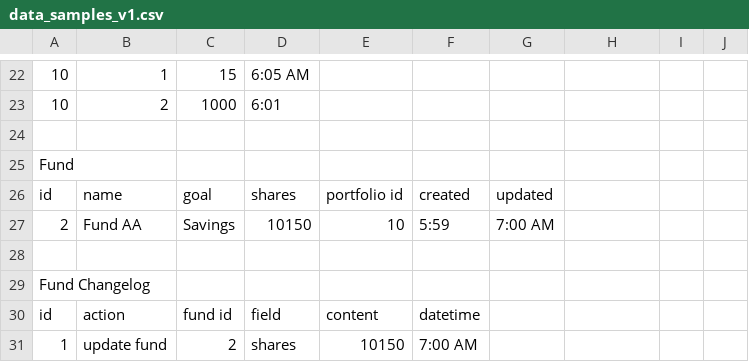
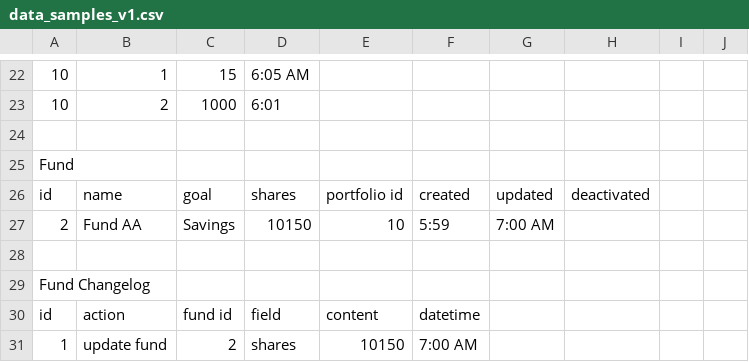
Before and after one commit to jdtogni78/FamilyFund, a CSV file: data_samples_v1.csv, drawn as a sheet; only a part is shown, gaps mark what is left out; the diff names each change by its address in the sheet, - before the commit and + after, or states it on an @@ line.

Commit message:
Update data_samples_v1.csv

```diff
--- a/data_samples_v1.csv
+++ b/data_samples_v1.csv
-H26: (empty)
+H26: deactivated
```
